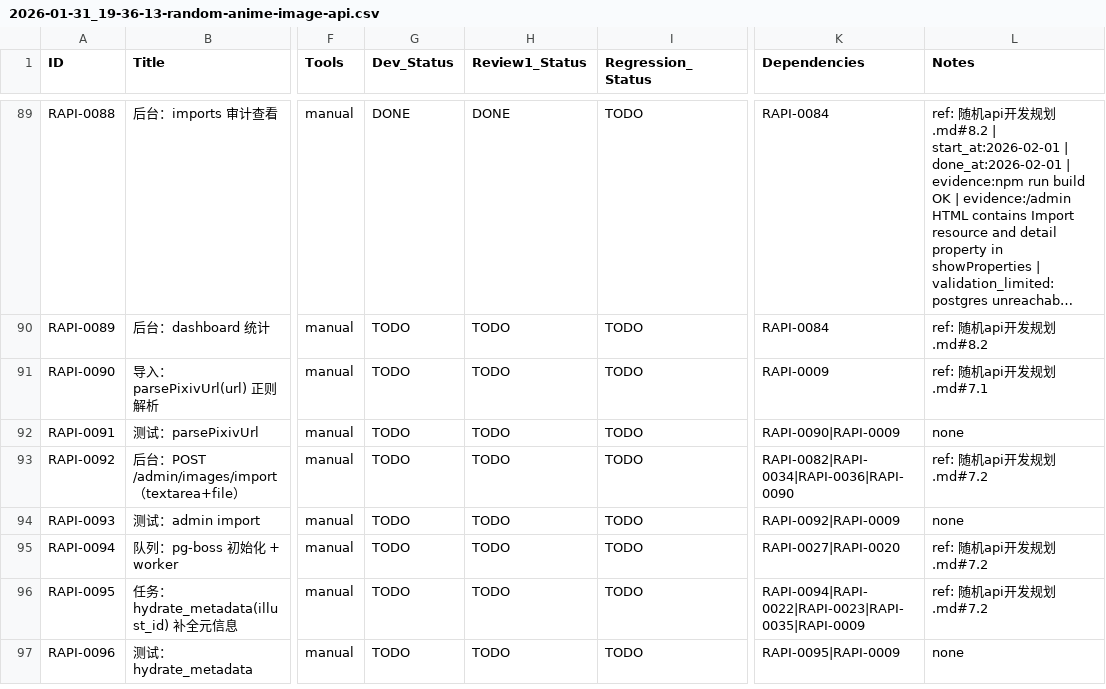
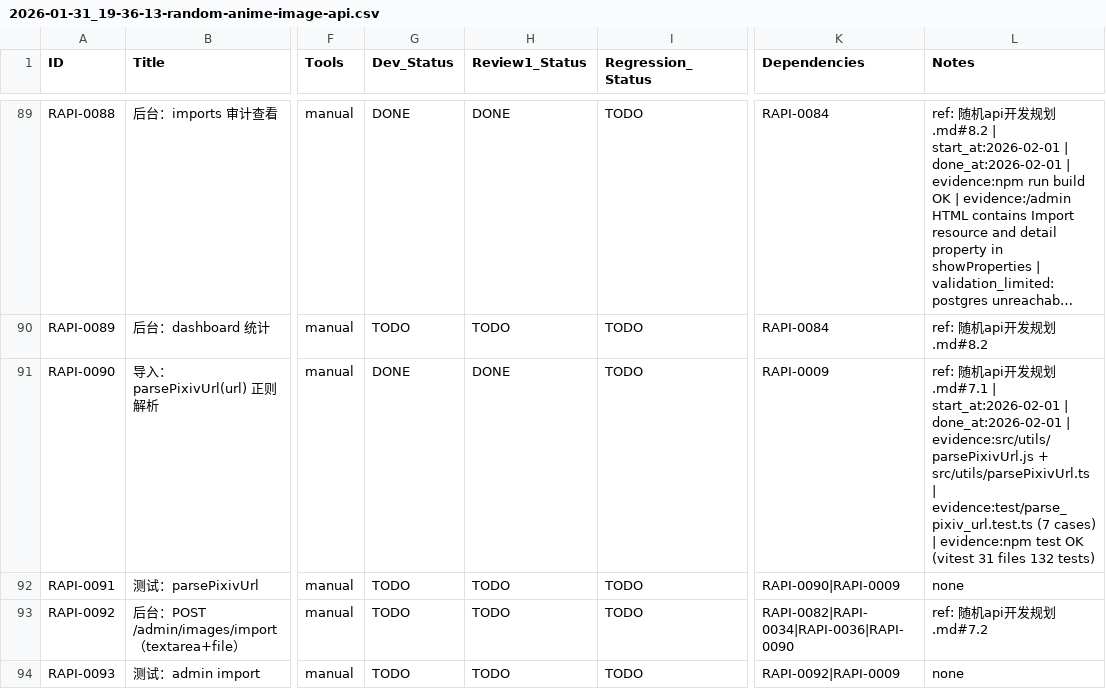
Before and after one commit to inliver233/Random-Pixiv-img-api, a CSV file: issues/2026-01-31_19-36-13-random-anime-image-api.csv, drawn as a sheet; only a part is shown, gaps mark what is left out; the shorter side is filled out with more unchanged rows; long unchanged cells end in …; the diff names each change by its address in the sheet, - before the commit and + after, or states it on an @@ line.

Commit message:
[RAPI-0090] 导入：parsePixivUrl(url) 正则解析

```diff
--- a/issues/2026-01-31_19-36-13-random-anime-image-api.csv
+++ b/issues/2026-01-31_19-36-13-random-anime-image-api.csv
-G91 (Dev_Status): TODO
+G91 (Dev_Status): DONE
-H91 (Review1_Status): TODO
+H91 (Review1_Status): DONE
-L91 (Notes): …发规划.md#7.1
+L91 (Notes): …发规划.md#7.1 | start_at:2026-02-01 | done_at:2026-02-01 | evidence:src/utils/parsePixivUrl.js + src/utils/parsePixivUrl.ts | evidence:test/parse_pixiv_url.test.ts (7 cases) | evidence:npm test OK (vitest 31 files 132 tests)
```
Also changed, not shown: 3 other files.
